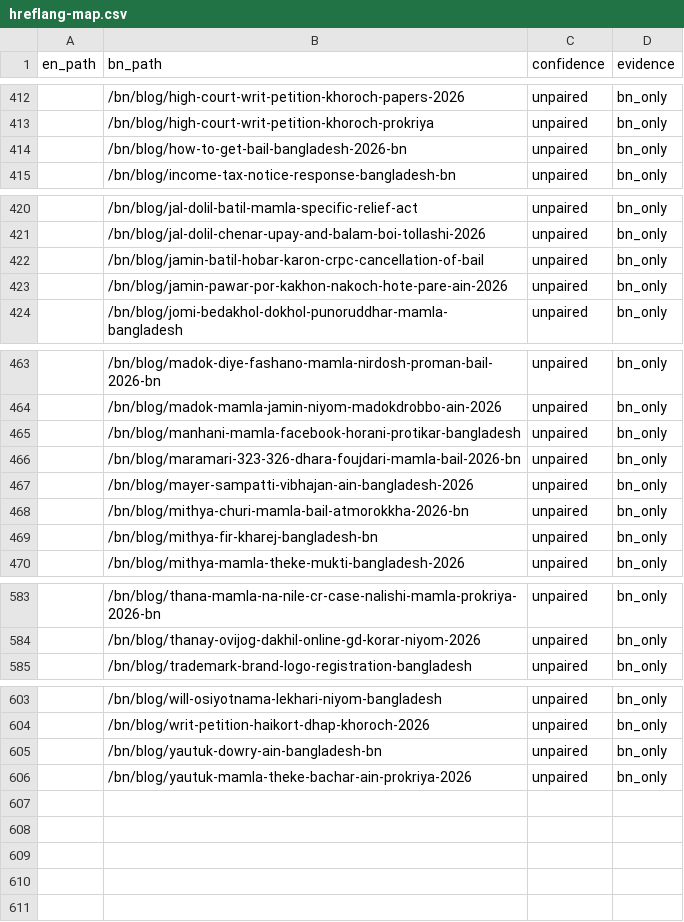
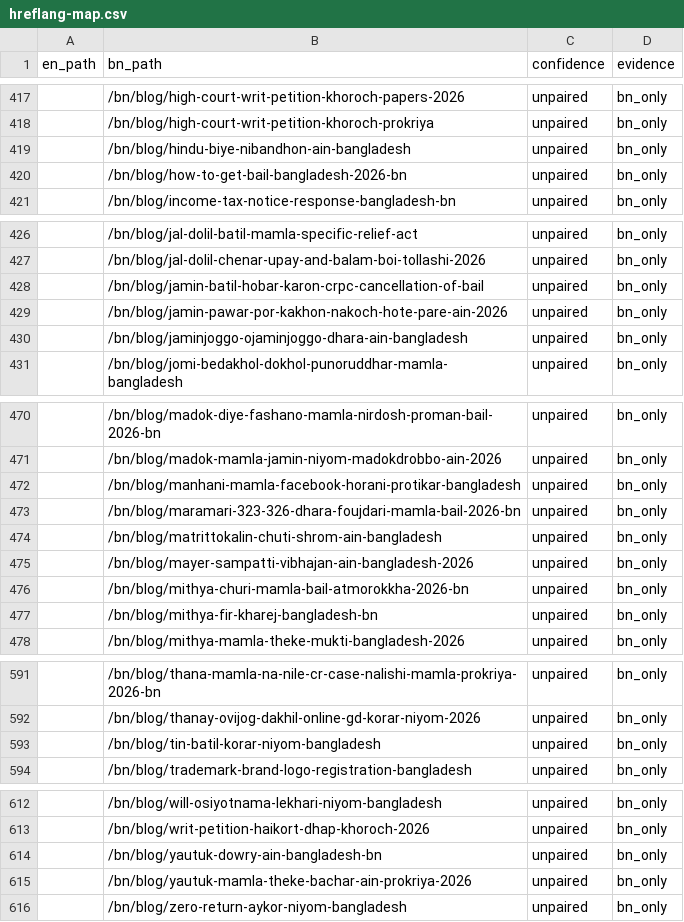
Before and after one commit to salman3661/Adv-Shah-Alam, a CSV file: hreflang-map.csv, drawn as a sheet; only a part is shown, gaps mark what is left out; the diff covers the shown part only.

```diff
--- a/hreflang-map.csv
+++ b/hreflang-map.csv
@@ -413,2 +418,3 @@ en_path,bn_path,confidence,evidence
 ,/bn/blog/high-court-writ-petition-khoroch-prokriya,unpaired,bn_only
+,/bn/blog/hindu-biye-nibandhon-ain-bangladesh,unpaired,bn_only
 ,/bn/blog/how-to-get-bail-bangladesh-2026-bn,unpaired,bn_only
@@ -423,2 +429,3 @@ en_path,bn_path,confidence,evidence
 ,/bn/blog/jamin-pawar-por-kakhon-nakoch-hote-pare-ain-2026,unpaired,bn_only
+,/bn/blog/jaminjoggo-ojaminjoggo-dhara-ain-bangladesh,unpaired,bn_only
 ,/bn/blog/jomi-bedakhol-dokhol-punoruddhar-mamla-bangladesh,unpaired,bn_only
@@ -466,2 +473,3 @@ en_path,bn_path,confidence,evidence
 ,/bn/blog/maramari-323-326-dhara-foujdari-mamla-bail-2026-bn,unpaired,bn_only
+,/bn/blog/matrittokalin-chuti-shrom-ain-bangladesh,unpaired,bn_only
 ,/bn/blog/mayer-sampatti-vibhajan-ain-bangladesh-2026,unpaired,bn_only
@@ -584,2 +592,3 @@ en_path,bn_path,confidence,evidence
 ,/bn/blog/thanay-ovijog-dakhil-online-gd-korar-niyom-2026,unpaired,bn_only
+,/bn/blog/tin-batil-korar-niyom-bangladesh,unpaired,bn_only
 ,/bn/blog/trademark-brand-logo-registration-bangladesh,unpaired,bn_only
@@ -606 +615,2 @@ en_path,bn_path,confidence,evidence
 ,/bn/blog/yautuk-mamla-theke-bachar-ain-prokriya-2026,unpaired,bn_only
+,/bn/blog/zero-return-aykor-niyom-bangladesh,unpaired,bn_only
```
Also changed, not shown: 5 added rows elsewhere in this file, 12 other files.
